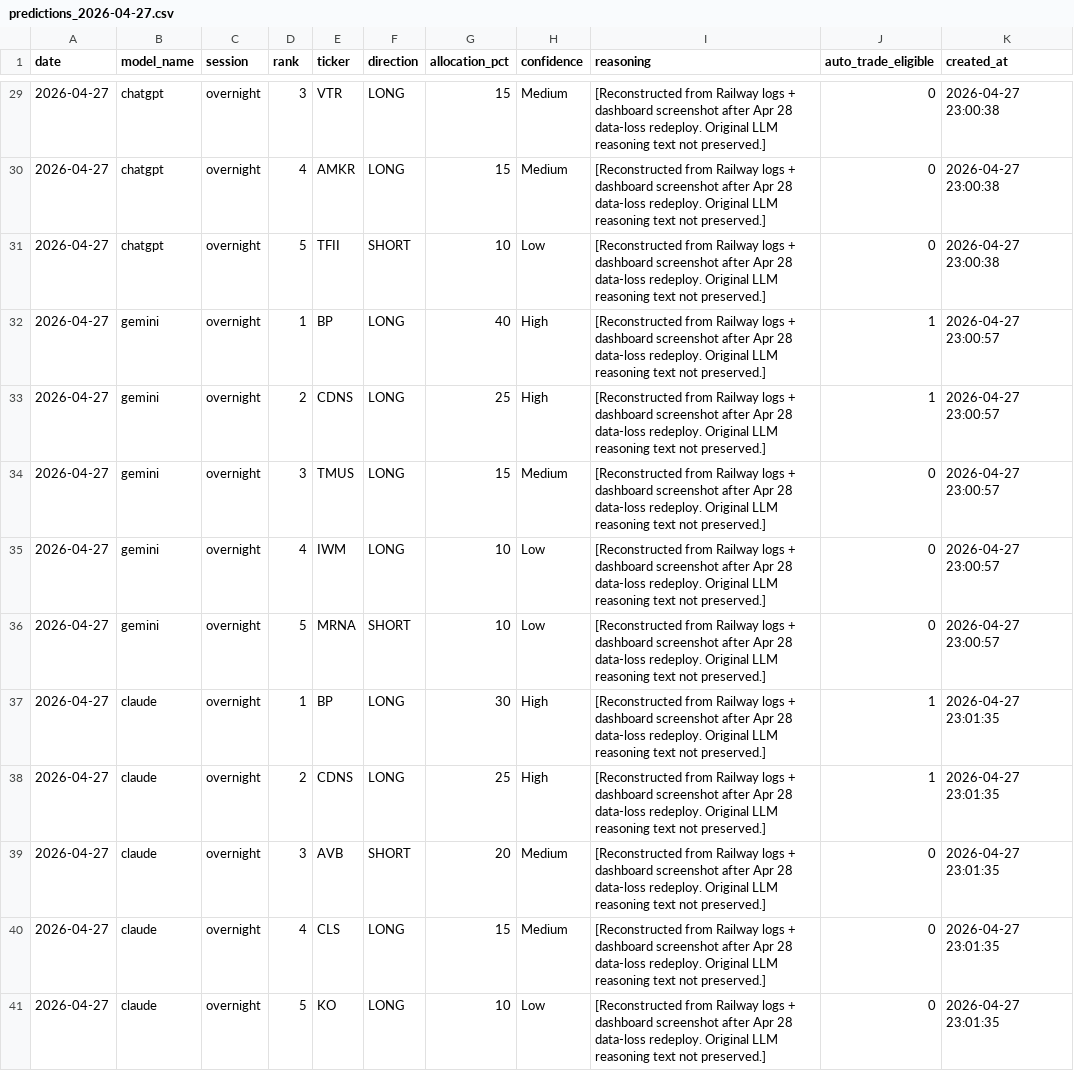
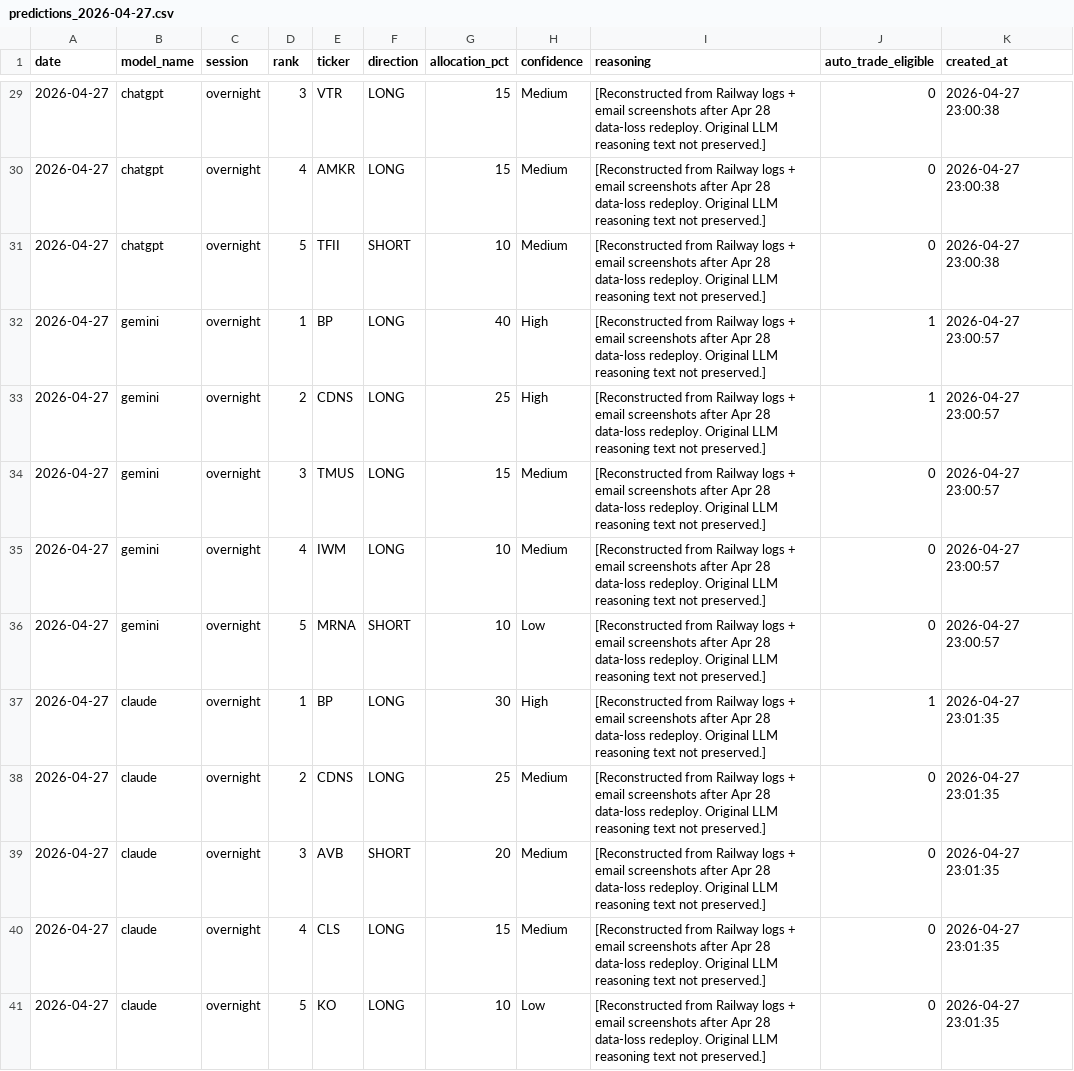
Before and after one commit to pranavakshat/ai-stock-analyst, a CSV file: backups/predictions_2026-04-27.csv, drawn as a sheet; only a part is shown, gaps mark what is left out; the diff covers the shown part only.

Commit message:
fix(data): correct Apr 27 directions + confidences from email

```diff
--- a/backups/predictions_2026-04-27.csv
+++ b/backups/predictions_2026-04-27.csv
@@ -29,13 +29,13 @@ date,model_name,session,rank,ticker,direction,allocation_pct,confidence,reasonin
-2026-04-27,chatgpt,overnight,3,VTR,LONG,15,Medium,"[Reconstructed from Railway logs + dashboard screenshot after Apr 28 data-loss redeploy. Original LLM reasoning text not preserved.]",0,2026-04-27 23:00:38
-2026-04-27,chatgpt,overnight,4,AMKR,LONG,15,Medium,"[Reconstructed from Railway logs + dashboard screenshot after Apr 28 data-loss redeploy. Original LLM reasoning text not preserved.]",0,2026-04-27 23:00:38
-2026-04-27,chatgpt,overnight,5,TFII,SHORT,10,Low,"[Reconstructed from Railway logs + dashboard screenshot after Apr 28 data-loss redeploy. Original LLM reasoning text not preserved.]",0,2026-04-27 23:00:38
-2026-04-27,gemini,overnight,1,BP,LONG,40,High,"[Reconstructed from Railway logs + dashboard screenshot after Apr 28 data-loss redeploy. Original LLM reasoning text not preserved.]",1,2026-04-27 23:00:57
-2026-04-27,gemini,overnight,2,CDNS,LONG,25,High,"[Reconstructed from Railway logs + dashboard screenshot after Apr 28 data-loss redeploy. Original LLM reasoning text not preserved.]",1,2026-04-27 23:00:57
-2026-04-27,gemini,overnight,3,TMUS,LONG,15,Medium,"[Reconstructed from Railway logs + dashboard screenshot after Apr 28 data-loss redeploy. Original LLM reasoning text not preserved.]",0,2026-04-27 23:00:57
-2026-04-27,gemini,overnight,4,IWM,LONG,10,Low,"[Reconstructed from Railway logs + dashboard screenshot after Apr 28 data-loss redeploy. Original LLM reasoning text not preserved.]",0,2026-04-27 23:00:57
-2026-04-27,gemini,overnight,5,MRNA,SHORT,10,Low,"[Reconstructed from Railway logs + dashboard screenshot after Apr 28 data-loss redeploy. Original LLM reasoning text not preserved.]",0,2026-04-27 23:00:57
-2026-04-27,claude,overnight,1,BP,LONG,30,High,"[Reconstructed from Railway logs + dashboard screenshot after Apr 28 data-loss redeploy. Original LLM reasoning text not preserved.]",1,2026-04-27 23:01:35
-2026-04-27,claude,overnight,2,CDNS,LONG,25,High,"[Reconstructed from Railway logs + dashboard screenshot after Apr 28 data-loss redeploy. Original LLM reasoning text not preserved.]",1,2026-04-27 23:01:35
-2026-04-27,claude,overnight,3,AVB,SHORT,20,Medium,"[Reconstructed from Railway logs + dashboard screenshot after Apr 28 data-loss redeploy. Original LLM reasoning text not preserved.]",0,2026-04-27 23:01:35
-2026-04-27,claude,overnight,4,CLS,LONG,15,Medium,"[Reconstructed from Railway logs + dashboard screenshot after Apr 28 data-loss redeploy. Original LLM reasoning text not preserved.]",0,2026-04-27 23:01:35
-2026-04-27,claude,overnight,5,KO,LONG,10,Low,"[Reconstructed from Railway logs + dashboard screenshot after Apr 28 data-loss redeploy. Original LLM reasoning text not preserved.]",0,2026-04-27 23:01:35
+2026-04-27,chatgpt,overnight,3,VTR,LONG,15,Medium,"[Reconstructed from Railway logs + email screenshots after Apr 28 data-loss redeploy. Original LLM reasoning text not preserved.]",0,2026-04-27 23:00:38
+2026-04-27,chatgpt,overnight,4,AMKR,LONG,15,Medium,"[Reconstructed from Railway logs + email screenshots after Apr 28 data-loss redeploy. Original LLM reasoning text not preserved.]",0,2026-04-27 23:00:38
+2026-04-27,chatgpt,overnight,5,TFII,SHORT,10,Medium,"[Reconstructed from Railway logs + email screenshots after Apr 28 data-loss redeploy. Original LLM reasoning text not preserved.]",0,2026-04-27 23:00:38
+2026-04-27,gemini,overnight,1,BP,LONG,40,High,"[Reconstructed from Railway logs + email screenshots after Apr 28 data-loss redeploy. Original LLM reasoning text not preserved.]",1,2026-04-27 23:00:57
+2026-04-27,gemini,overnight,2,CDNS,LONG,25,High,"[Reconstructed from Railway logs + email screenshots after Apr 28 data-loss redeploy. Original LLM reasoning text not preserved.]",1,2026-04-27 23:00:57
+2026-04-27,gemini,overnight,3,TMUS,LONG,15,Medium,"[Reconstructed from Railway logs + email screenshots after Apr 28 data-loss redeploy. Original LLM reasoning text not preserved.]",0,2026-04-27 23:00:57
+2026-04-27,gemini,overnight,4,IWM,LONG,10,Medium,"[Reconstructed from Railway logs + email screenshots after Apr 28 data-loss redeploy. Original LLM reasoning text not preserved.]",0,2026-04-27 23:00:57
+2026-04-27,gemini,overnight,5,MRNA,SHORT,10,Low,"[Reconstructed from Railway logs + email screenshots after Apr 28 data-loss redeploy. Original LLM reasoning text not preserved.]",0,2026-04-27 23:00:57
+2026-04-27,claude,overnight,1,BP,LONG,30,High,"[Reconstructed from Railway logs + email screenshots after Apr 28 data-loss redeploy. Original LLM reasoning text not preserved.]",1,2026-04-27 23:01:35
+2026-04-27,claude,overnight,2,CDNS,LONG,25,Medium,"[Reconstructed from Railway logs + email screenshots after Apr 28 data-loss redeploy. Original LLM reasoning text not preserved.]",0,2026-04-27 23:01:35
+2026-04-27,claude,overnight,3,AVB,SHORT,20,Medium,"[Reconstructed from Railway logs + email screenshots after Apr 28 data-loss redeploy. Original LLM reasoning text not preserved.]",0,2026-04-27 23:01:35
+2026-04-27,claude,overnight,4,CLS,LONG,15,Medium,"[Reconstructed from Railway logs + email screenshots after Apr 28 data-loss redeploy. Original LLM reasoning text not preserved.]",0,2026-04-27 23:01:35
+2026-04-27,claude,overnight,5,KO,LONG,10,Low,"[Reconstructed from Railway logs + email screenshots after Apr 28 data-loss redeploy. Original LLM reasoning text not preserved.]",0,2026-04-27 23:01:35
```
Also changed, not shown: 41 edited cells elsewhere in this file.
